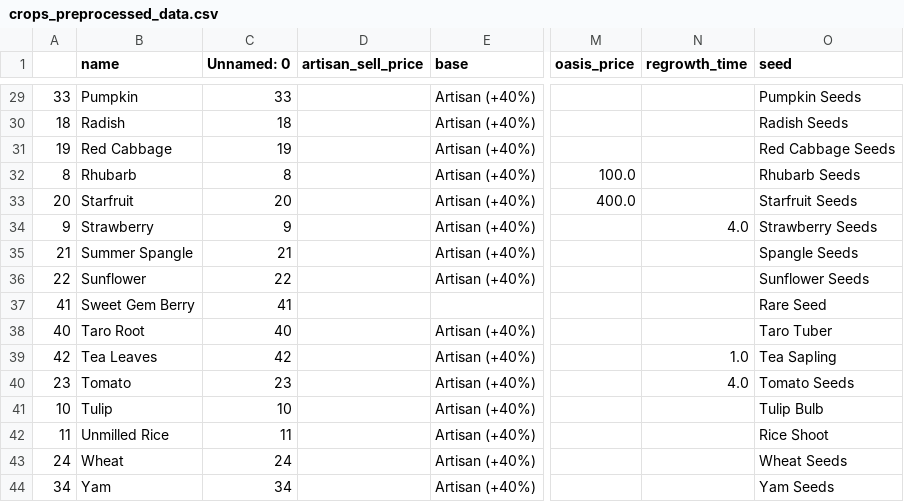
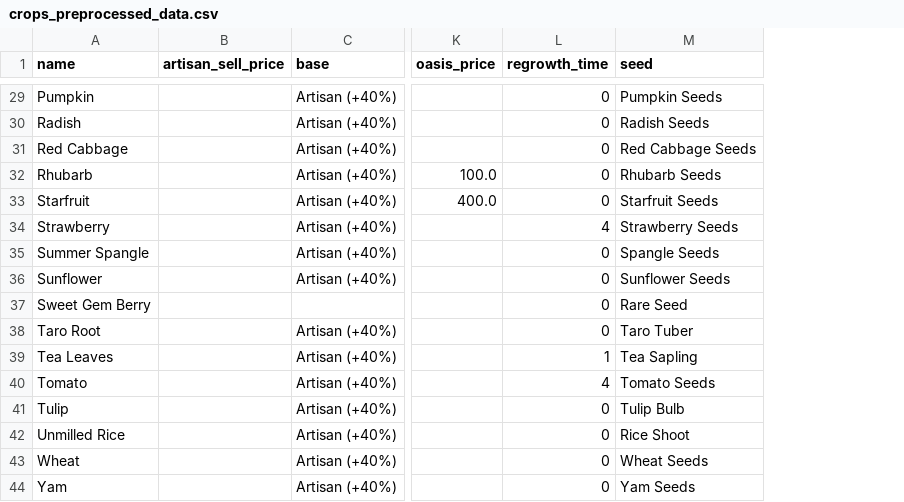
Before and after one commit to Cecax27/DS-Stardew-Valley-Crops-Profit, a CSV file: data/crops_preprocessed_data.csv, drawn as a sheet; only a part is shown, gaps mark what is left out; removed rows and columns are numbered as before the commit, all else as after; the diff covers the shown part only; the diff names each change by its address in the sheet, - before the commit and + after, or states it on an @@ line.

```diff
--- a/data/crops_preprocessed_data.csv
+++ b/data/crops_preprocessed_data.csv
-column A, rows 29-44: 33 | 18 | 19 | 8 | 20 | 9 | 21 | 22 | 41 | 40 | 42 | 23 | 10 | 11 | 24 | 34
-column C (Unnamed: 0), rows 29-44: 33 | 18 | 19 | 8 | 20 | 9 | 21 | 22 | 41 | 40 | 42 | 23 | 10 | 11 | 24 | 34
-L29:L33 (regrowth_time): (empty)
+L29:L33 (regrowth_time): 0
-L34 (regrowth_time): 4.0
+L34 (regrowth_time): 4
-L35:L38 (regrowth_time): (empty)
+L35:L38 (regrowth_time): 0
-L39 (regrowth_time): 1.0
+L39 (regrowth_time): 1
-L40 (regrowth_time): 4.0
+L40 (regrowth_time): 4
-L41:L44 (regrowth_time): (empty)
+L41:L44 (regrowth_time): 0
```
Also changed, not shown: 27 edited cells elsewhere in this file, 2 other files.
